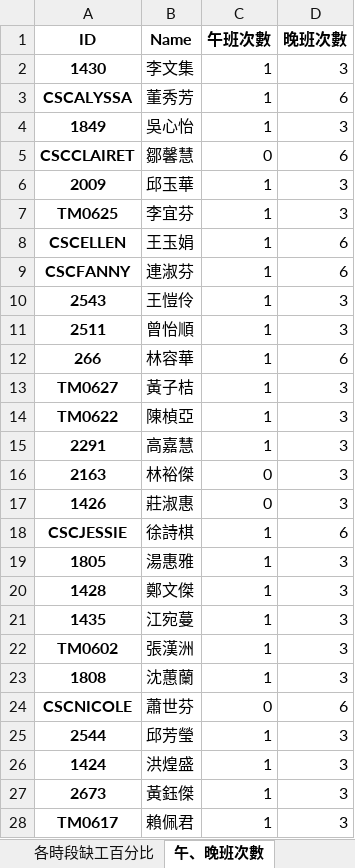
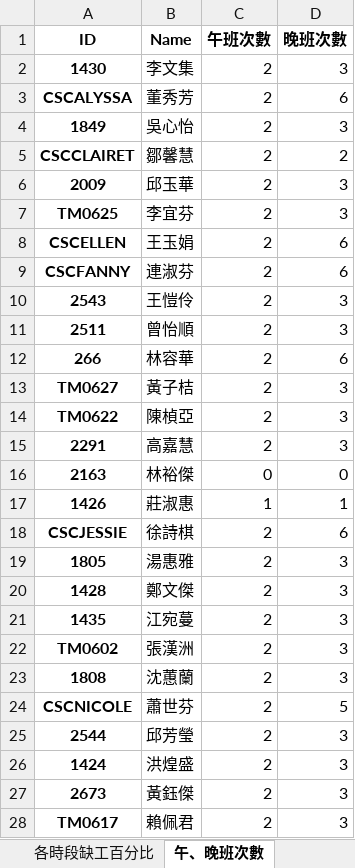
Before and after one commit to h920032/IM_project, an Excel workbook: schedule_data_2019_4.xlsx, sheet 午、晚班次數, drawn as a sheet; only a part is shown; values as stored, in another font and other column widths than the file's, no borders; the diff covers the shown part only; the diff names each change by its address in the sheet, - before the commit and + after, or states it on an @@ line.

```diff
--- a/schedule_data_2019_4.xlsx (sheet 午、晚班次數)
+++ b/schedule_data_2019_4.xlsx (sheet 午、晚班次數)
-C2:C4 (午班次數): 1
+C2:C4 (午班次數): 2
-C5 (午班次數): 0
+C5 (午班次數): 2
-D5 (晚班次數): 6
+D5 (晚班次數): 2
-C6:C15 (午班次數): 1
+C6:C15 (午班次數): 2
-D16 (晚班次數): 3
+D16 (晚班次數): 0
-C17 (午班次數): 0
+C17 (午班次數): 1
-D17 (晚班次數): 3
+D17 (晚班次數): 1
-C18:C23 (午班次數): 1
+C18:C23 (午班次數): 2
-C24 (午班次數): 0
+C24 (午班次數): 2
-D24 (晚班次數): 6
+D24 (晚班次數): 5
-C25:C28 (午班次數): 1
+C25:C28 (午班次數): 2
```
Also changed, not shown: 18 edited cells elsewhere in this sheet, sheet 班表, sheet 缺工冗員表, sheet 每週休息時間, sheet 缺工人數, sheet 每天缺工百分比, sheet 各時段缺工百分比, 7 other files.
